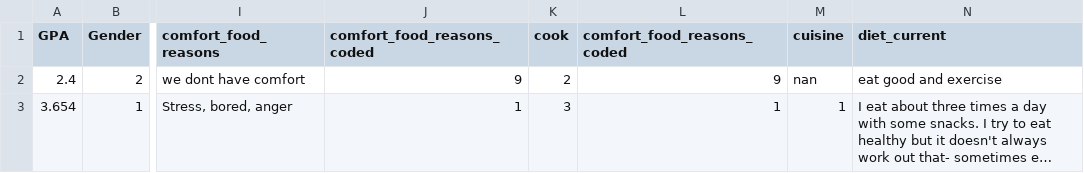
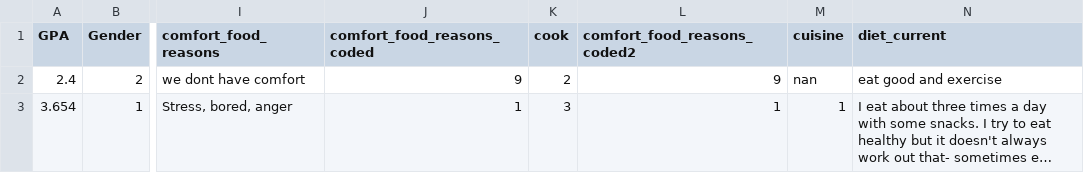
Before and after one commit to Rpandey010/Mood-Based-Food-Recommender-System, a CSV file: food_choices.csv, drawn as a sheet; only a part is shown, gaps mark what is left out; long unchanged cells end in …; the diff names each change by its address in the sheet, - before the commit and + after, or states it on an @@ line.

```diff
--- a/food_choices.csv
+++ b/food_choices.csv
-L1: comfort_food_reasons_coded
+L1: comfort_food_reasons_coded2
```
Also changed, not shown: 4 other files.
